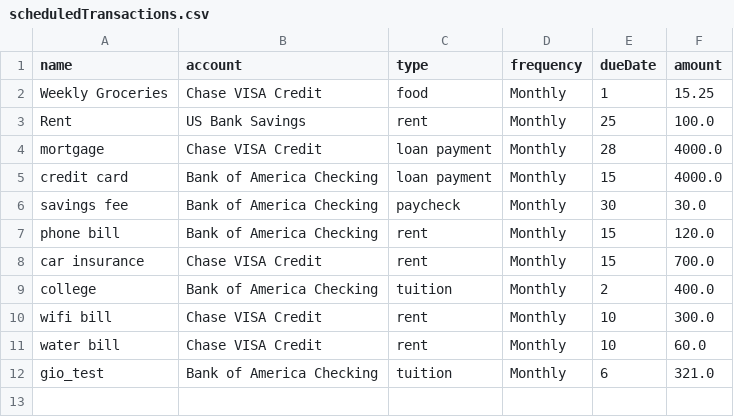
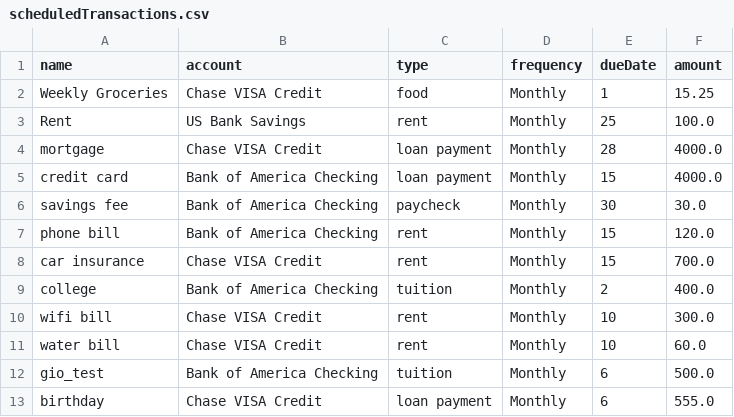
Before and after one commit to MatthewHuh/personal-finance-tracker, a CSV file: db/scheduledTransactions.csv, drawn as a sheet.

Commit message:
merged the edit and create pages for transaction and scheduled transactions. Added new page to view reports.

```diff
--- a/db/scheduledTransactions.csv
+++ b/db/scheduledTransactions.csv
@@ -11,2 +11,3 @@ wifi bill,Chase VISA Credit,rent,Monthly,10,300.0
 water bill,Chase VISA Credit,rent,Monthly,10,60.0
-gio_test,Bank of America Checking,tuition,Monthly,6,321.0
+gio_test,Bank of America Checking,tuition,Monthly,6,500.0
+birthday,Chase VISA Credit,loan payment,Monthly,6,555.0
```
Also changed, not shown: db/transactions.csv, 15 other files.
